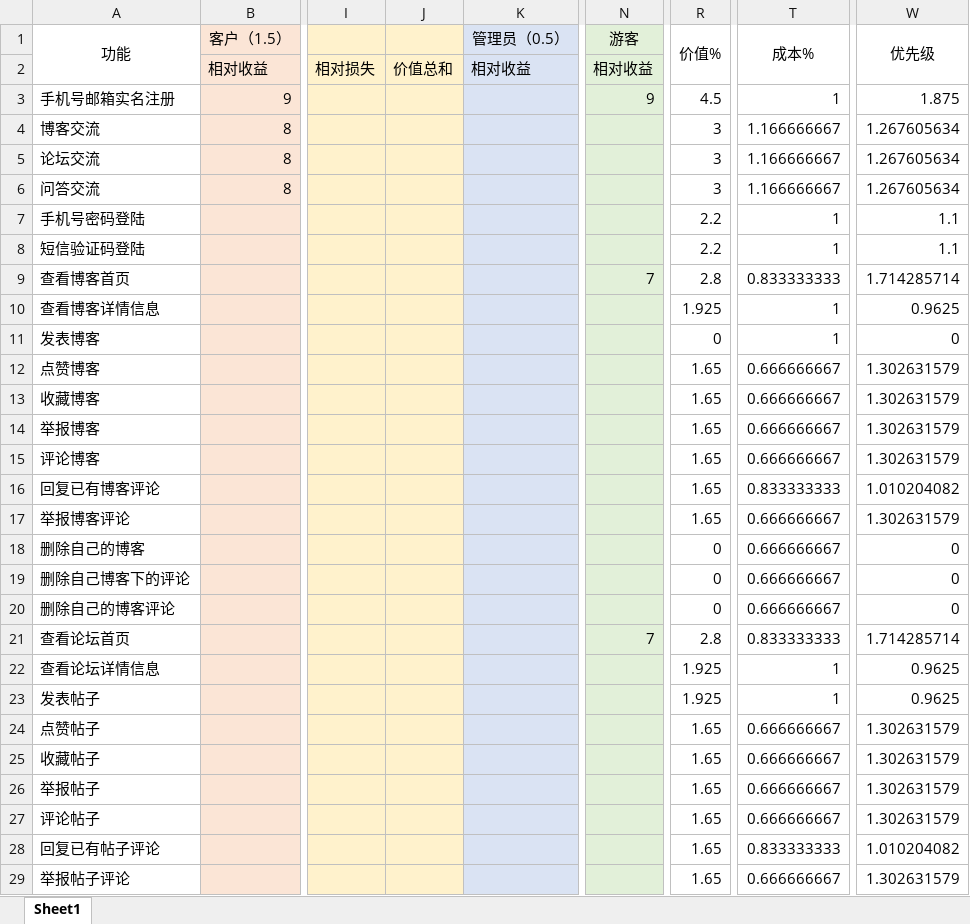
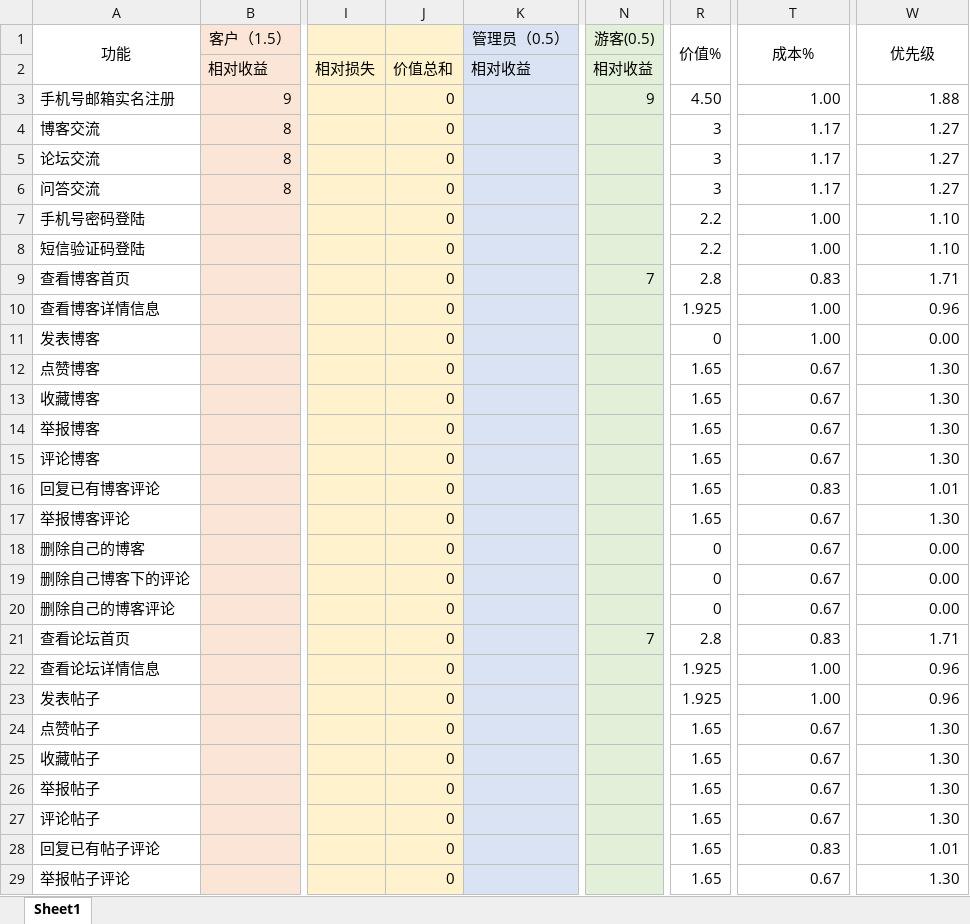
Before and after one commit to SRA2021-G04/project, an Excel workbook: 受控文件/需求优先级/SRA2021-G04需求优先级0.4.0.xlsx, sheet Sheet1, drawn as a sheet; only a part is shown, gaps mark what is left out; values as stored, in another font and other column widths than the file's, no borders; the diff covers the shown part only; the diff names each change by its address in the sheet, - before the commit and + after, or states it on an @@ line.

```diff
--- a/受控文件/需求优先级/SRA2021-G04需求优先级0.4.0.xlsx (sheet Sheet1)
+++ b/受控文件/需求优先级/SRA2021-G04需求优先级0.4.0.xlsx (sheet Sheet1)
-N1: 游客
+N1: 游客(0.5)
-J3:J29: (empty)
+J3:J29: 0
-R3 (价值%): 4.5
+R3 (价值%): 4.50
-T3 (成本%): 1
+T3 (成本%): 1.00
-W3 (优先级): 1.875
+W3 (优先级): 1.88
-T4:T6 (成本%): 1.166666667
+T4:T6 (成本%): 1.17
-W4:W6 (优先级): 1.267605634
+W4:W6 (优先级): 1.27
-T7:T8 (成本%): 1
+T7:T8 (成本%): 1.00
-W7:W8 (优先级): 1.1
+W7:W8 (优先级): 1.10
-T9 (成本%): 0.833333333
+T9 (成本%): 0.83
-W9 (优先级): 1.714285714
+W9 (优先级): 1.71
-T10:T11 (成本%): 1
+T10:T11 (成本%): 1.00
-W10 (优先级): 0.9625
+W10 (优先级): 0.96
-W11 (优先级): 0
+W11 (优先级): 0.00
-T12:T15 (成本%): 0.666666667
+T12:T15 (成本%): 0.67
-W12:W15 (优先级): 1.302631579
+W12:W15 (优先级): 1.30
-T16 (成本%): 0.833333333
+T16 (成本%): 0.83
-W16 (优先级): 1.010204082
+W16 (优先级): 1.01
-T17:T20 (成本%): 0.666666667
+T17:T20 (成本%): 0.67
-W17 (优先级): 1.302631579
+W17 (优先级): 1.30
-W18:W20 (优先级): 0
+W18:W20 (优先级): 0.00
-T21 (成本%): 0.833333333
+T21 (成本%): 0.83
-W21 (优先级): 1.714285714
+W21 (优先级): 1.71
-T22:T23 (成本%): 1
+T22:T23 (成本%): 1.00
-W22:W23 (优先级): 0.9625
+W22:W23 (优先级): 0.96
-T24:T27 (成本%): 0.666666667
+T24:T27 (成本%): 0.67
-W24:W27 (优先级): 1.302631579
+W24:W27 (优先级): 1.30
-T28 (成本%): 0.833333333
+T28 (成本%): 0.83
-W28 (优先级): 1.010204082
+W28 (优先级): 1.01
-T29 (成本%): 0.666666667
+T29 (成本%): 0.67
-W29 (优先级): 1.302631579
+W29 (优先级): 1.30
```
Also changed, not shown: 248 edited cells elsewhere in this sheet, 受控文件/需求优先级/用户代表打分/SRA2021-G04-需求优先级教师用户代表打分.xlsx, 1 other file.
